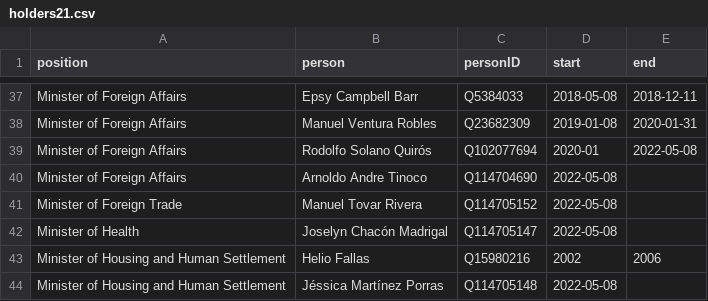
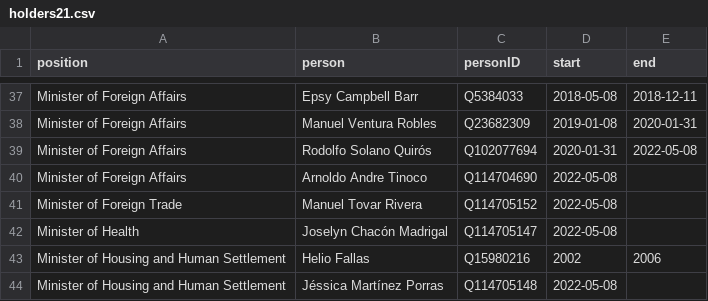
Before and after one commit to every-politician-scrapers/costa-rica, a CSV file: html/holders21.csv, drawn as a sheet; only a part is shown, gaps mark what is left out.

```diff
--- a/html/holders21.csv
+++ b/html/holders21.csv
@@ -38,3 +38,3 @@ Minister of Foreign Affairs,Epsy Campbell Barr,Q5384033,2018-05-08,2018-12-11
 Minister of Foreign Affairs,Manuel Ventura Robles,Q23682309,2019-01-08,2020-01-31
-Minister of Foreign Affairs,Rodolfo Solano Quirós,Q102077694,2020-01,2022-05-08
+Minister of Foreign Affairs,Rodolfo Solano Quirós,Q102077694,2020-01-31,2022-05-08
 Minister of Foreign Affairs,Arnoldo Andre Tinoco,Q114704690,2022-05-08,
```
Also changed, not shown: html/bio.csv.
